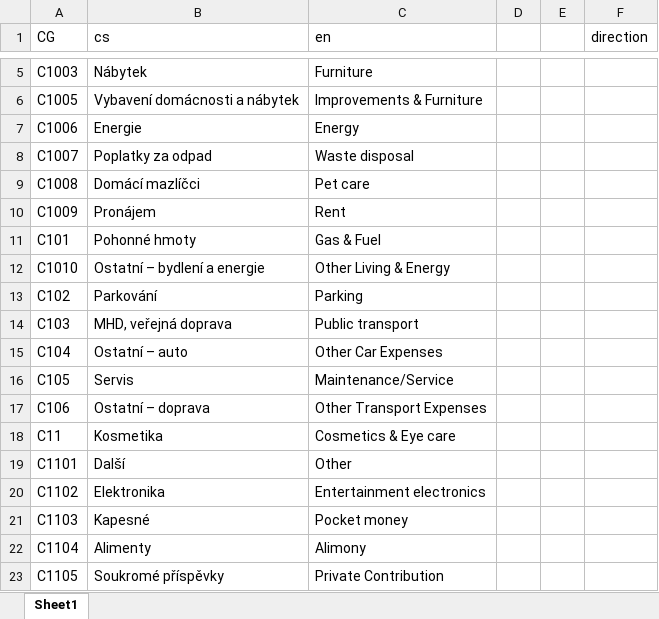
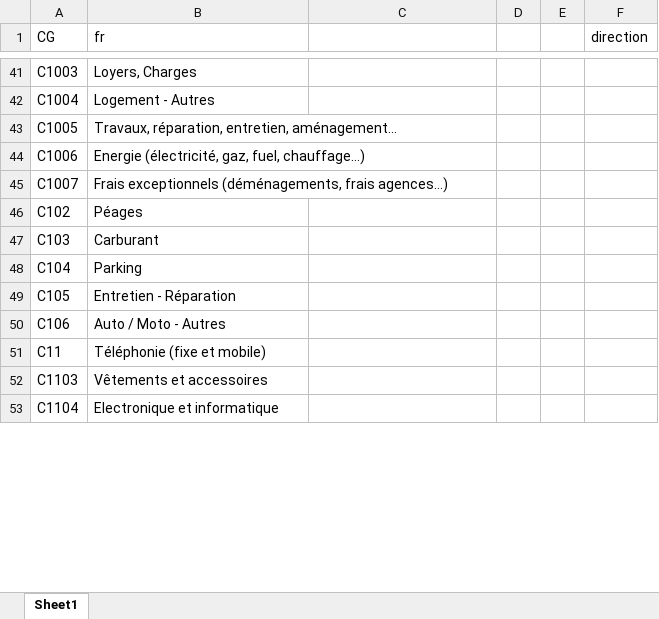
Before and after one commit to lfkiko/ImpApp, an Excel workbook: Scripts/Source/categoryGroups/CategoryGroupsInput.xlsm, sheet Sheet1, drawn as a sheet; only a part is shown, gaps mark what is left out; values as stored, in another font and other column widths than the file's, no cell formats; charts and pictures not drawn; removed rows and columns are numbered as before the commit, all else as after; the diff covers the shown part only; the diff names each change by its address in the sheet, - before the commit and + after, or states it on an @@ line.

```diff
--- a/Scripts/Source/categoryGroups/CategoryGroupsInput.xlsm (sheet Sheet1)
+++ b/Scripts/Source/categoryGroups/CategoryGroupsInput.xlsm (sheet Sheet1)
-B1: cs
+B1: fr
-C1: en
+C1: (empty)
-B41 (fr): Nábytek
+B41 (fr): Loyers, Charges
-C41: Furniture
+C41: (empty)
+row 42: C1004 | Logement - Autres
-B43 (fr): Vybavení domácnosti a nábytek
+B43 (fr): Travaux, réparation, entretien, aménagement…
-C43: Improvements & Furniture
+C43: (empty)
-B44 (fr): Energie
+B44 (fr): Energie (électricité, gaz, fuel, chauffage…)
-C44: Energy
+C44: (empty)
-B45 (fr): Poplatky za odpad
+B45 (fr): Frais exceptionnels (déménagements, frais agences…)
-C45: Waste disposal
+C45: (empty)
-row 9: C1008 | Domácí mazlíčci | Pet care
-row 10: C1009 | Pronájem | Rent
-row 11: C101 | Pohonné hmoty | Gas & Fuel
-row 12: C1010 | Ostatní – bydlení a energie | Other Living & Energy
-B46 (fr): Parkování
+B46 (fr): Péages
-C46: Parking
+C46: (empty)
-B47 (fr): MHD, veřejná doprava
+B47 (fr): Carburant
-C47: Public transport
+C47: (empty)
-B48 (fr): Ostatní – auto
+B48 (fr): Parking
-C48: Other Car Expenses
+C48: (empty)
-B49 (fr): Servis
+B49 (fr): Entretien - Réparation
-C49: Maintenance/Service
+C49: (empty)
-B50 (fr): Ostatní – doprava
+B50 (fr): Auto / Moto - Autres
-C50: Other Transport Expenses
+C50: (empty)
-B51 (fr): Kosmetika
+B51 (fr): Téléphonie (fixe et mobile)
-C51: Cosmetics & Eye care
+C51: (empty)
-row 19: C1101 | Další | Other
-row 20: C1102 | Elektronika | Entertainment electronics
-B52 (fr): Kapesné
+B52 (fr): Vêtements et accessoires
-C52: Pocket money
+C52: (empty)
-B53 (fr): Alimenty
+B53 (fr): Electronique et informatique
-C53: Alimony
+C53: (empty)
-row 23: C1105 | Soukromé příspěvky | Private Contribution
```
Also changed, not shown: 47 added rows, 57 removed rows and 108 edited cells elsewhere in this sheet, cell formats, charts or pictures, Scripts/Source/demoData/demoData.xlsm, Scripts/Source/enableInsights/input_insights.xlsm, 3 other files.
